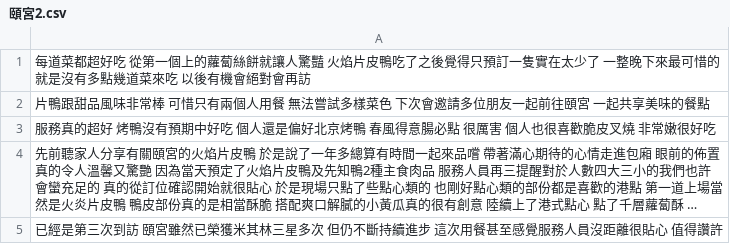
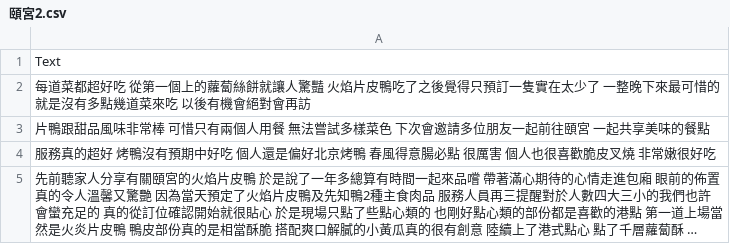
Before and after one commit to ChengYungChi/data, a CSV file: 頤宮2.csv, drawn as a sheet; only a part is shown; the shorter side is filled out with more unchanged rows; long unchanged cells end in ….

Commit message:
Add files via upload

```diff
--- a/頤宮2.csv
+++ b/頤宮2.csv
@@ -1 +1,2 @@
+Text
 每道菜都超好吃 從第一個上的蘿蔔絲餅就讓人驚豔 火焰片皮鴨吃了之後覺得只預訂一隻實在太少了 一整晚下來最可惜的就是沒有多點幾道菜來吃 以後有機會絕對會再訪
```
